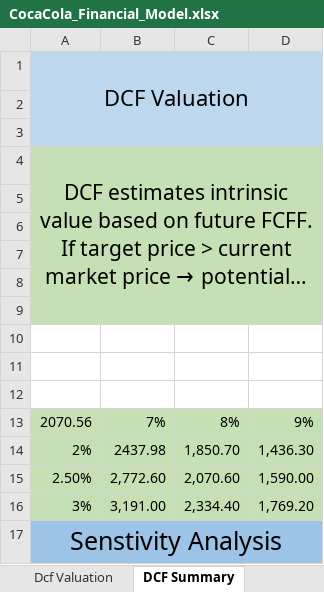
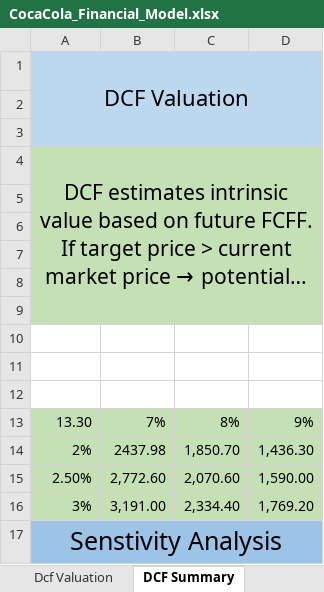
Before and after one commit to singhmayank3107/Financial-Modelling, an Excel workbook: CocaCola_Financial_Model.xlsx, sheet DCF Summary, drawn as a sheet; long unchanged cells end in …; values as stored, in another font and other column widths than the file's, no borders; the diff names each change by its address in the sheet, - before the commit and + after, or states it on an @@ line.

```diff
--- a/CocaCola_Financial_Model.xlsx (sheet DCF Summary)
+++ b/CocaCola_Financial_Model.xlsx (sheet DCF Summary)
-A13: 2070.56
+A13: 13.30
```
Also changed, not shown: sheet Dcf Valuation, other sheet tabs.
